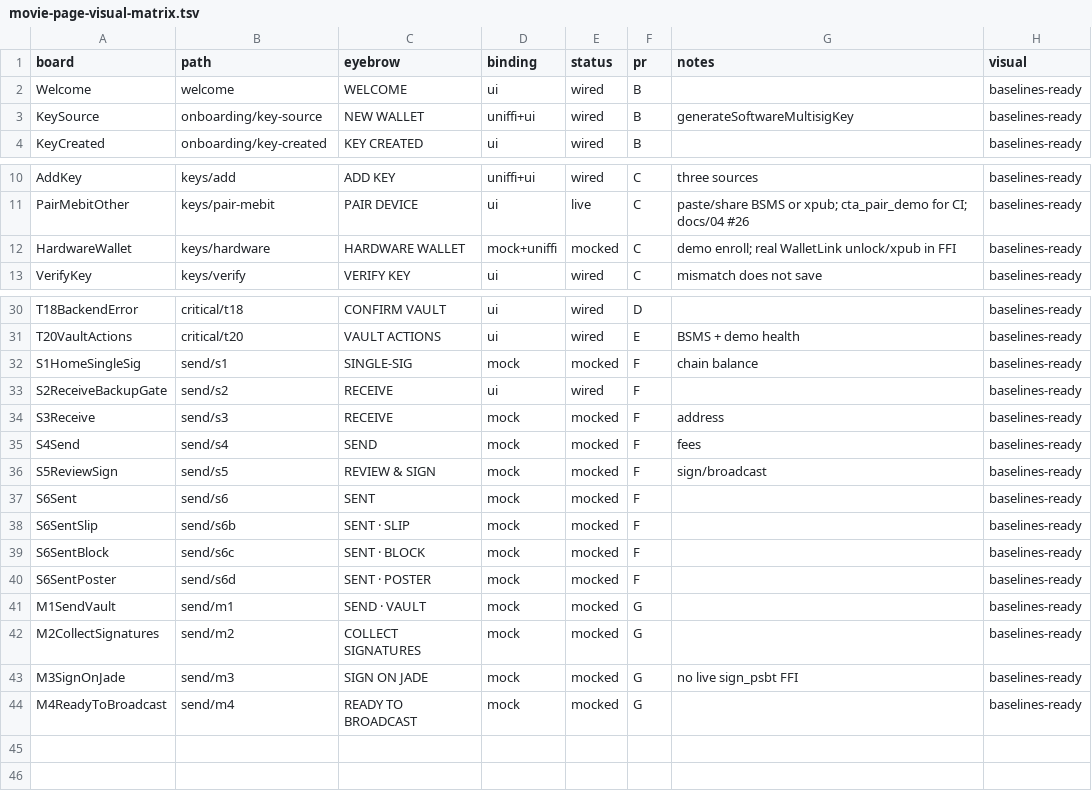
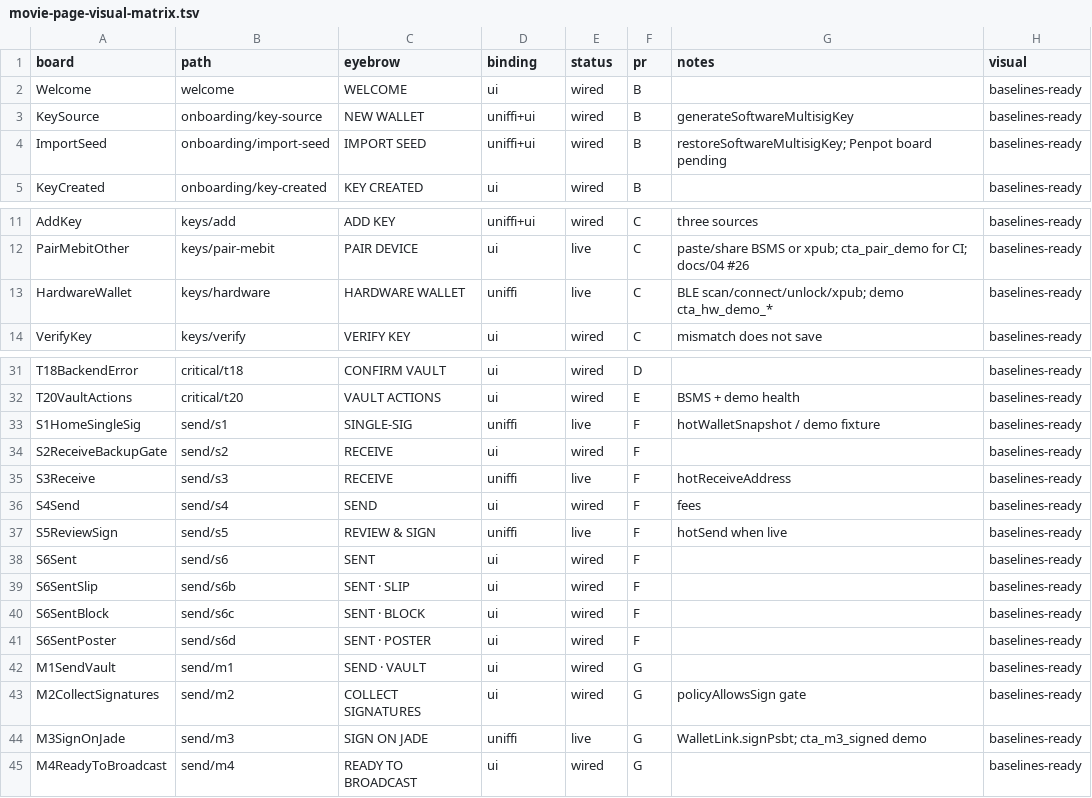
Before and after one commit to Krittanai2933/mebit, a TSV file: .audit/movie-page-visual-matrix.tsv, drawn as a sheet; only a part is shown, gaps mark what is left out.

```diff
--- a/.audit/movie-page-visual-matrix.tsv
+++ b/.audit/movie-page-visual-matrix.tsv
@@ -3,2 +3,3 @@ Welcome	welcome	WELCOME	ui	wired	B		baselines-ready
 KeySource	onboarding/key-source	NEW WALLET	uniffi+ui	wired	B	generateSoftwareMultisigKey	baselines-ready
+ImportSeed	onboarding/import-seed	IMPORT SEED	uniffi+ui	wired	B	restoreSoftwareMultisigKey; Penpot board pending	baselines-ready
 KeyCreated	onboarding/key-created	KEY CREATED	ui	wired	B		baselines-ready
@@ -11,3 +12,3 @@ AddKey	keys/add	ADD KEY	uniffi+ui	wired	C	three sources	baselines-ready
 PairMebitOther	keys/pair-mebit	PAIR DEVICE	ui	live	C	paste/share BSMS or xpub; cta_pair_demo for CI; docs/04 #26	baselines-ready
-HardwareWallet	keys/hardware	HARDWARE WALLET	mock+uniffi	mocked	C	demo enroll; real WalletLink unlock/xpub in FFI	baselines-ready
+HardwareWallet	keys/hardware	HARDWARE WALLET	uniffi	live	C	BLE scan/connect/unlock/xpub; demo cta_hw_demo_*	baselines-ready
 VerifyKey	keys/verify	VERIFY KEY	ui	wired	C	mismatch does not save	baselines-ready
@@ -31,14 +32,14 @@ T18BackendError	critical/t18	CONFIRM VAULT	ui	wired	D		baselines-ready
 T20VaultActions	critical/t20	VAULT ACTIONS	ui	wired	E	BSMS + demo health	baselines-ready
-S1HomeSingleSig	send/s1	SINGLE-SIG	mock	mocked	F	chain balance	baselines-ready
+S1HomeSingleSig	send/s1	SINGLE-SIG	uniffi	live	F	hotWalletSnapshot / demo fixture	baselines-ready
 S2ReceiveBackupGate	send/s2	RECEIVE	ui	wired	F		baselines-ready
-S3Receive	send/s3	RECEIVE	mock	mocked	F	address	baselines-ready
-S4Send	send/s4	SEND	mock	mocked	F	fees	baselines-ready
-S5ReviewSign	send/s5	REVIEW & SIGN	mock	mocked	F	sign/broadcast	baselines-ready
-S6Sent	send/s6	SENT	mock	mocked	F		baselines-ready
-S6SentSlip	send/s6b	SENT · SLIP	mock	mocked	F		baselines-ready
-S6SentBlock	send/s6c	SENT · BLOCK	mock	mocked	F		baselines-ready
-S6SentPoster	send/s6d	SENT · POSTER	mock	mocked	F		baselines-ready
-M1SendVault	send/m1	SEND · VAULT	mock	mocked	G		baselines-ready
-M2CollectSignatures	send/m2	COLLECT SIGNATURES	mock	mocked	G		baselines-ready
-M3SignOnJade	send/m3	SIGN ON JADE	mock	mocked	G	no live sign_psbt FFI	baselines-ready
-M4ReadyToBroadcast	send/m4	READY TO BROADCAST	mock	mocked	G		baselines-ready
+S3Receive	send/s3	RECEIVE	uniffi	live	F	hotReceiveAddress	baselines-ready
+S4Send	send/s4	SEND	ui	wired	F	fees	baselines-ready
+S5ReviewSign	send/s5	REVIEW & SIGN	uniffi	live	F	hotSend when live	baselines-ready
+S6Sent	send/s6	SENT	ui	wired	F		baselines-ready
+S6SentSlip	send/s6b	SENT · SLIP	ui	wired	F		baselines-ready
+S6SentBlock	send/s6c	SENT · BLOCK	ui	wired	F		baselines-ready
+S6SentPoster	send/s6d	SENT · POSTER	ui	wired	F		baselines-ready
+M1SendVault	send/m1	SEND · VAULT	ui	wired	G		baselines-ready
+M2CollectSignatures	send/m2	COLLECT SIGNATURES	ui	wired	G	policyAllowsSign gate	baselines-ready
+M3SignOnJade	send/m3	SIGN ON JADE	uniffi	live	G	WalletLink.signPsbt; cta_m3_signed demo	baselines-ready
+M4ReadyToBroadcast	send/m4	READY TO BROADCAST	ui	wired	G		baselines-ready
```
